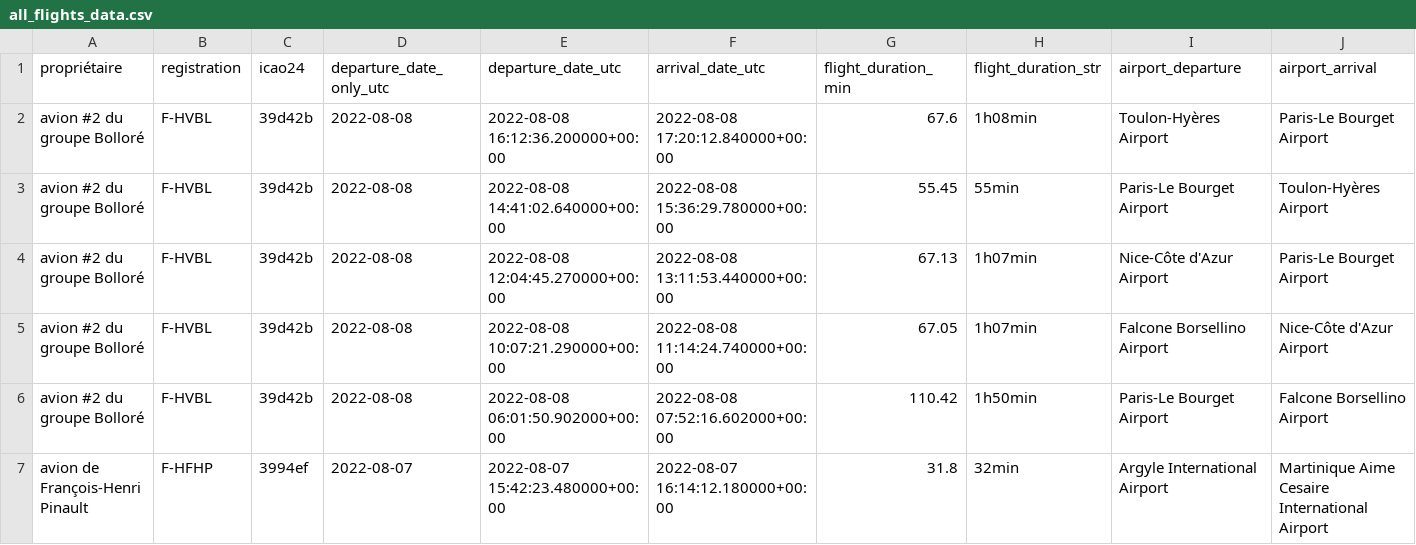
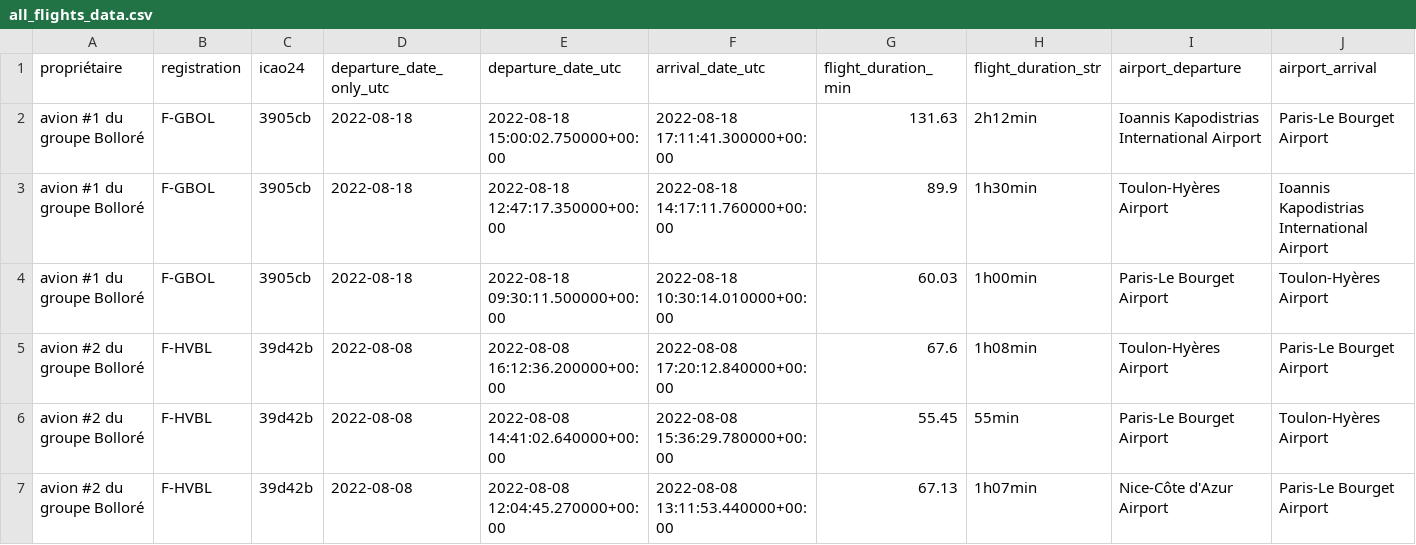
Before and after one commit to GeneralDeGaulle/i_fly_bernard, a CSV file: output/all_flights_data.csv, drawn as a sheet; only a part is shown; the shorter side is filled out with more unchanged rows; rows hold the shown columns only; the diff names each change by its address in the sheet, - before the commit and + after, or states it on an @@ line.

Commit message:
new flights

```diff
--- a/output/all_flights_data.csv
+++ b/output/all_flights_data.csv
+row 2: avion #1 du groupe Bolloré | F-GBOL | 3905cb | 2022-08-18 | 2022-08-18 15:00:02.750000+00:00 | 2022-08-18 17:11:41.300000+00:00 | 131.63 | 2h12min | Ioannis Kapodistrias International Airport | Paris-Le Bourget Airport
+row 3: avion #1 du groupe Bolloré | F-GBOL | 3905cb | 2022-08-18 | 2022-08-18 12:47:17.350000+00:00 | 2022-08-18 14:17:11.760000+00:00 | 89.9 | 1h30min | Toulon-Hyères Airport | Ioannis Kapodistrias International Airport
+row 4: avion #1 du groupe Bolloré | F-GBOL | 3905cb | 2022-08-18 | 2022-08-18 09:30:11.500000+00:00 | 2022-08-18 10:30:14.010000+00:00 | 60.03 | 1h00min | Paris-Le Bourget Airport | Toulon-Hyères Airport
```
Also changed, not shown: input/avions.csv, output/F-GBOL/F-GBOL_flight_data_all.csv.
